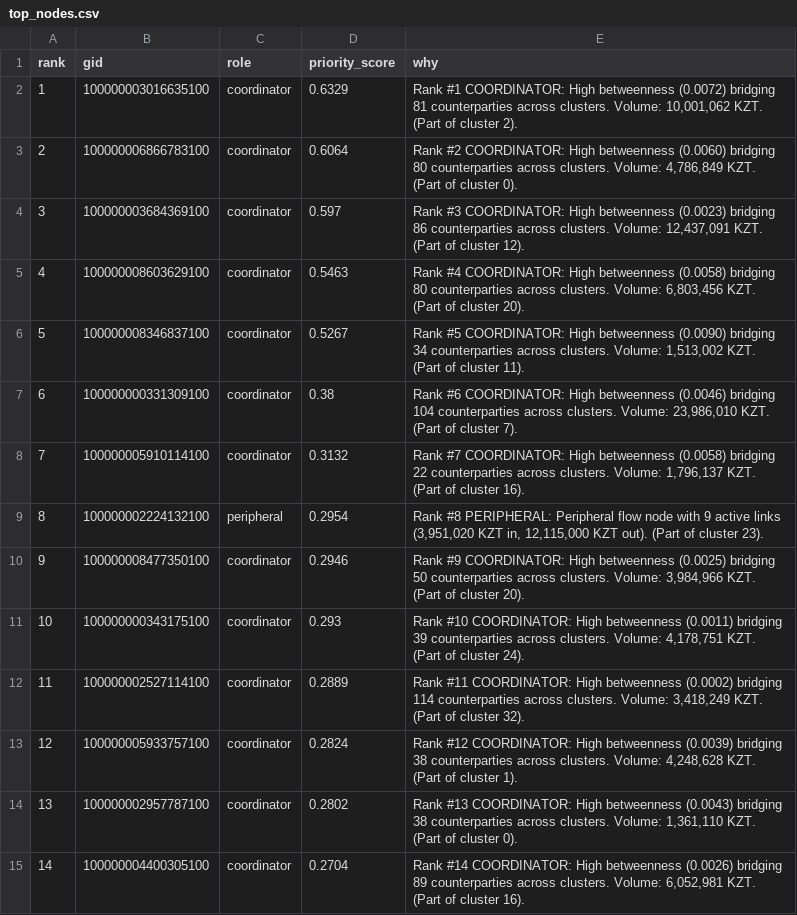
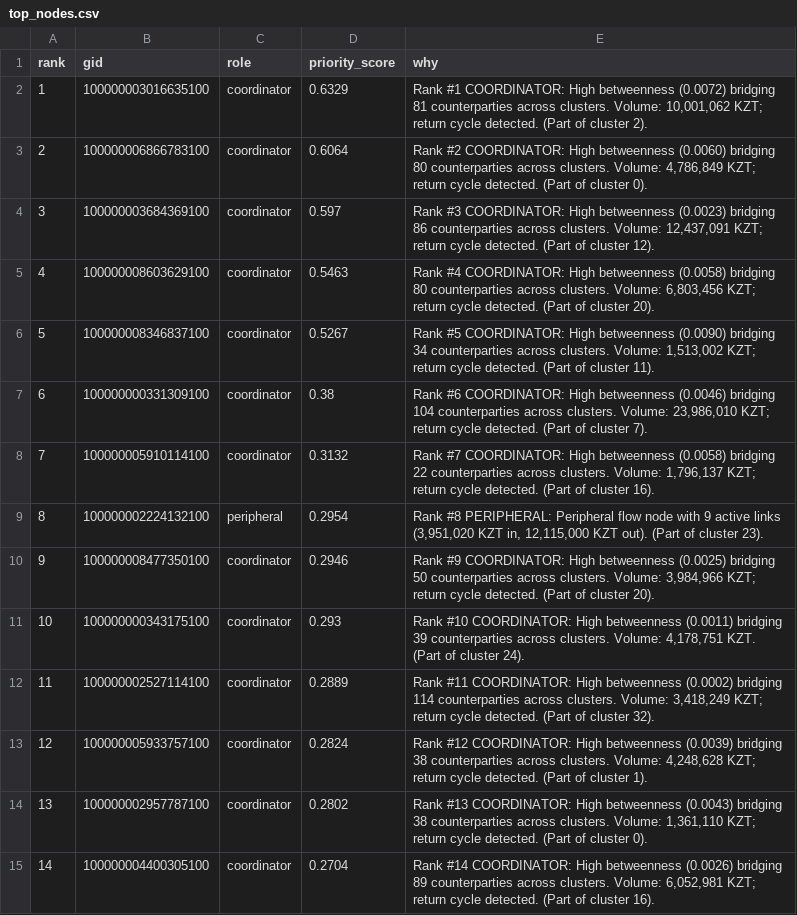
Before and after one commit to BAITC-Hacks/hack-8682265b-gocker, a CSV file: data/output/top_nodes.csv, drawn as a sheet; only a part is shown; the diff covers the shown part only.

```diff
--- a/data/output/top_nodes.csv
+++ b/data/output/top_nodes.csv
@@ -1,15 +1,15 @@
 rank,gid,role,priority_score,why
-1,100000003016635100,coordinator,0.6329,"Rank #1 COORDINATOR: High betweenness (0.0072) bridging 81 counterparties across clusters. Volume: 10,001,062 KZT. (Part of cluster 2)."
-2,100000006866783100,coordinator,0.6064,"Rank #2 COORDINATOR: High betweenness (0.0060) bridging 80 counterparties across clusters. Volume: 4,786,849 KZT. (Part of cluster 0)."
-3,100000003684369100,coordinator,0.597,"Rank #3 COORDINATOR: High betweenness (0.0023) bridging 86 counterparties across clusters. Volume: 12,437,091 KZT. (Part of cluster 12)."
-4,100000008603629100,coordinator,0.5463,"Rank #4 COORDINATOR: High betweenness (0.0058) bridging 80 counterparties across clusters. Volume: 6,803,456 KZT. (Part of cluster 20)."
-5,100000008346837100,coordinator,0.5267,"Rank #5 COORDINATOR: High betweenness (0.0090) bridging 34 counterparties across clusters. Volume: 1,513,002 KZT. (Part of cluster 11)."
-6,100000000331309100,coordinator,0.38,"Rank #6 COORDINATOR: High betweenness (0.0046) bridging 104 counterparties across clusters. Volume: 23,986,010 KZT. (Part of cluster 7)."
-7,100000005910114100,coordinator,0.3132,"Rank #7 COORDINATOR: High betweenness (0.0058) bridging 22 counterparties across clusters. Volume: 1,796,137 KZT. (Part of cluster 16)."
+1,100000003016635100,coordinator,0.6329,"Rank #1 COORDINATOR: High betweenness (0.0072) bridging 81 counterparties across clusters. Volume: 10,001,062 KZT; return cycle detected. (Part of cluster 2)."
+2,100000006866783100,coordinator,0.6064,"Rank #2 COORDINATOR: High betweenness (0.0060) bridging 80 counterparties across clusters. Volume: 4,786,849 KZT; return cycle detected. (Part of cluster 0)."
+3,100000003684369100,coordinator,0.597,"Rank #3 COORDINATOR: High betweenness (0.0023) bridging 86 counterparties across clusters. Volume: 12,437,091 KZT; return cycle detected. (Part of cluster 12)."
+4,100000008603629100,coordinator,0.5463,"Rank #4 COORDINATOR: High betweenness (0.0058) bridging 80 counterparties across clusters. Volume: 6,803,456 KZT; return cycle detected. (Part of cluster 20)."
+5,100000008346837100,coordinator,0.5267,"Rank #5 COORDINATOR: High betweenness (0.0090) bridging 34 counterparties across clusters. Volume: 1,513,002 KZT; return cycle detected. (Part of cluster 11)."
+6,100000000331309100,coordinator,0.38,"Rank #6 COORDINATOR: High betweenness (0.0046) bridging 104 counterparties across clusters. Volume: 23,986,010 KZT; return cycle detected. (Part of cluster 7)."
+7,100000005910114100,coordinator,0.3132,"Rank #7 COORDINATOR: High betweenness (0.0058) bridging 22 counterparties across clusters. Volume: 1,796,137 KZT; return cycle detected. (Part of cluster 16)."
 8,100000002224132100,peripheral,0.2954,"Rank #8 PERIPHERAL: Peripheral flow node with 9 active links (3,951,020 KZT in, 12,115,000 KZT out). (Part of cluster 23)."
-9,100000008477350100,coordinator,0.2946,"Rank #9 COORDINATOR: High betweenness (0.0025) bridging 50 counterparties across clusters. Volume: 3,984,966 KZT. (Part of cluster 20)."
+9,100000008477350100,coordinator,0.2946,"Rank #9 COORDINATOR: High betweenness (0.0025) bridging 50 counterparties across clusters. Volume: 3,984,966 KZT; return cycle detected. (Part of cluster 20)."
 10,100000000343175100,coordinator,0.293,"Rank #10 COORDINATOR: High betweenness (0.0011) bridging 39 counterparties across clusters. Volume: 4,178,751 KZT. (Part of cluster 24)."
-11,100000002527114100,coordinator,0.2889,"Rank #11 COORDINATOR: High betweenness (0.0002) bridging 114 counterparties across clusters. Volume: 3,418,249 KZT. (Part of cluster 32)."
-12,100000005933757100,coordinator,0.2824,"Rank #12 COORDINATOR: High betweenness (0.0039) bridging 38 counterparties across clusters. Volume: 4,248,628 KZT. (Part of cluster 1)."
-13,100000002957787100,coordinator,0.2802,"Rank #13 COORDINATOR: High betweenness (0.0043) bridging 38 counterparties across clusters. Volume: 1,361,110 KZT. (Part of cluster 0)."
-14,100000004400305100,coordinator,0.2704,"Rank #14 COORDINATOR: High betweenness (0.0026) bridging 89 counterparties across clusters. Volume: 6,052,981 KZT. (Part of cluster 16)."
+11,100000002527114100,coordinator,0.2889,"Rank #11 COORDINATOR: High betweenness (0.0002) bridging 114 counterparties across clusters. Volume: 3,418,249 KZT; return cycle detected. (Part of cluster 32)."
+12,100000005933757100,coordinator,0.2824,"Rank #12 COORDINATOR: High betweenness (0.0039) bridging 38 counterparties across clusters. Volume: 4,248,628 KZT; return cycle detected. (Part of cluster 1)."
+13,100000002957787100,coordinator,0.2802,"Rank #13 COORDINATOR: High betweenness (0.0043) bridging 38 counterparties across clusters. Volume: 1,361,110 KZT; return cycle detected. (Part of cluster 0)."
+14,100000004400305100,coordinator,0.2704,"Rank #14 COORDINATOR: High betweenness (0.0026) bridging 89 counterparties across clusters. Volume: 6,052,981 KZT; return cycle detected. (Part of cluster 16)."
```
Also changed, not shown: 15 edited cells elsewhere in this file, 15 other files.
